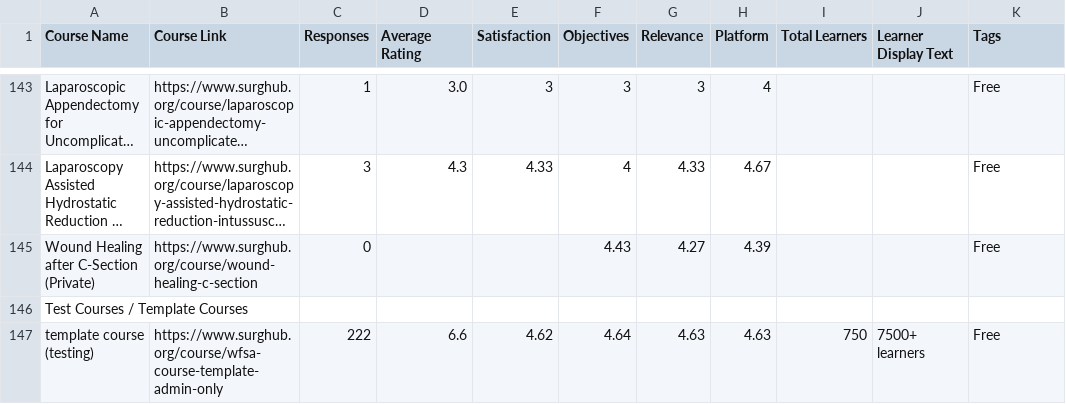
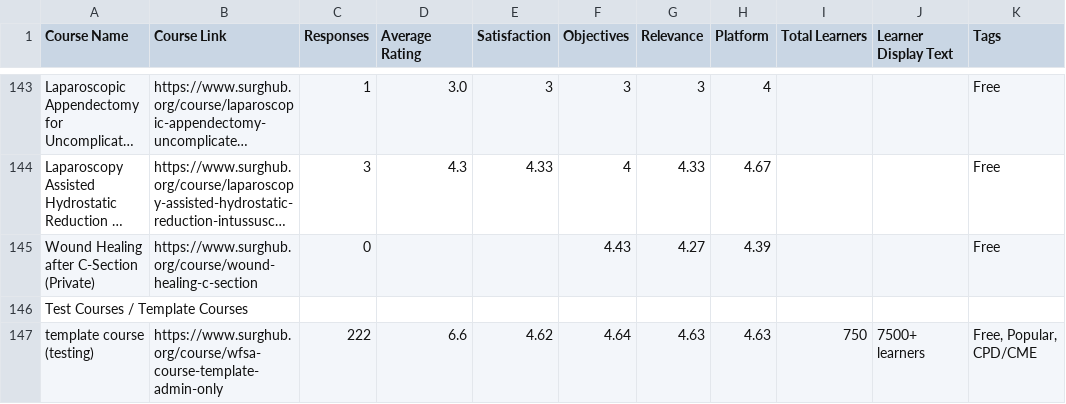
Before and after one commit to codendesigner-hash/cnd-surg-testimonials, a CSV file: ratings_data.csv, drawn as a sheet; only a part is shown, gaps mark what is left out; long unchanged cells end in ….

```diff
--- a/ratings_data.csv
+++ b/ratings_data.csv
@@ -146,2 +146,2 @@
 "Test Courses / Template Courses","","","","","","","","","",""
-"template course (testing)","https://www.surghub.org/course/wfsa-course-template-admin-only","222","6.6","4.62","4.64","4.63","4.63","750","7500+ learners","Free"
+"template course (testing)","https://www.surghub.org/course/wfsa-course-template-admin-only","222","6.6","4.62","4.64","4.63","4.63","750","7500+ learners","Free, Popular, CPD/CME"
```
Also changed, not shown: testimonials_data.csv, 2 other files.
